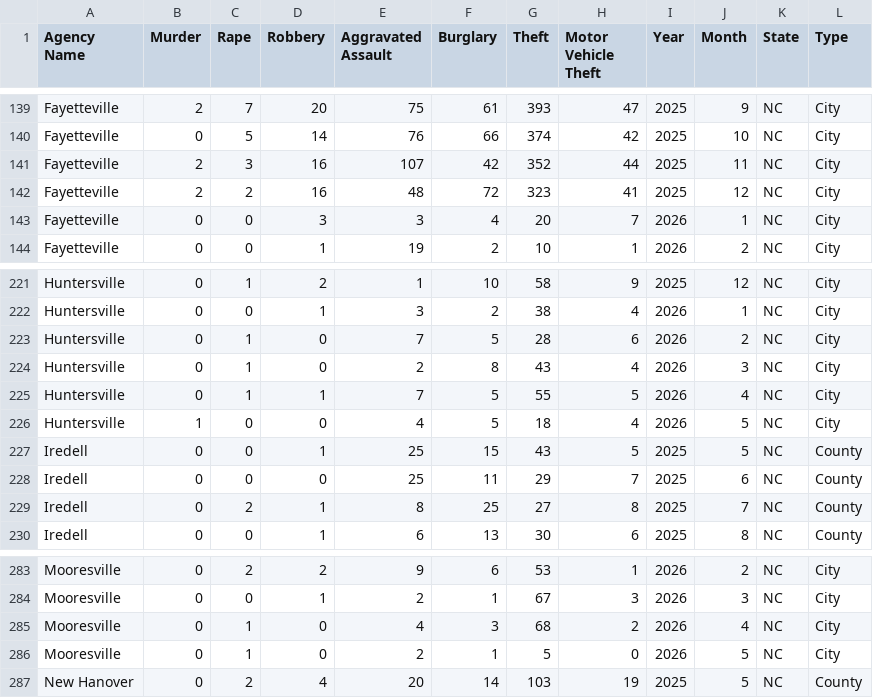
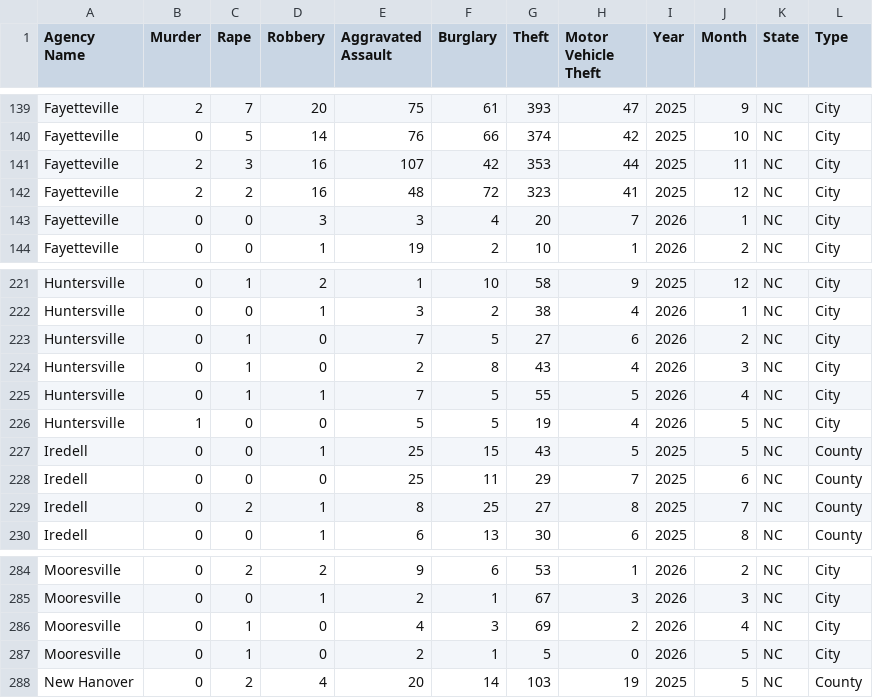
Before and after one commit to AH-Datalytics/nc-crime-output, a CSV file: NC_Crime_Data.csv, drawn as a sheet; only a part is shown, gaps mark what is left out; the diff covers the shown part only.

```diff
--- a/NC_Crime_Data.csv
+++ b/NC_Crime_Data.csv
@@ -140,3 +140,3 @@ Fayetteville,2,7,20,75,61,393,47,2025,9,NC,City
 Fayetteville,0,5,14,76,66,374,42,2025,10,NC,City
-Fayetteville,2,3,16,107,42,352,44,2025,11,NC,City
+Fayetteville,2,3,16,107,42,353,44,2025,11,NC,City
 Fayetteville,2,2,16,48,72,323,41,2025,12,NC,City
@@ -222,6 +222,6 @@ Huntersville,0,1,2,1,10,58,9,2025,12,NC,City
 Huntersville,0,0,1,3,2,38,4,2026,1,NC,City
-Huntersville,0,1,0,7,5,28,6,2026,2,NC,City
+Huntersville,0,1,0,7,5,27,6,2026,2,NC,City
 Huntersville,0,1,0,2,8,43,4,2026,3,NC,City
 Huntersville,0,1,1,7,5,55,5,2026,4,NC,City
-Huntersville,1,0,0,4,5,18,4,2026,5,NC,City
+Huntersville,1,0,0,5,5,19,4,2026,5,NC,City
 Iredell,0,0,1,25,15,43,5,2025,5,NC,County
@@ -284,3 +285,3 @@ Mooresville,0,2,2,9,6,53,1,2026,2,NC,City
 Mooresville,0,0,1,2,1,67,3,2026,3,NC,City
-Mooresville,0,1,0,4,3,68,2,2026,4,NC,City
+Mooresville,0,1,0,4,3,69,2,2026,4,NC,City
 Mooresville,0,1,0,2,1,5,0,2026,5,NC,City
```
Also changed, not shown: 3 added rows and 18 edited cells elsewhere in this file.
